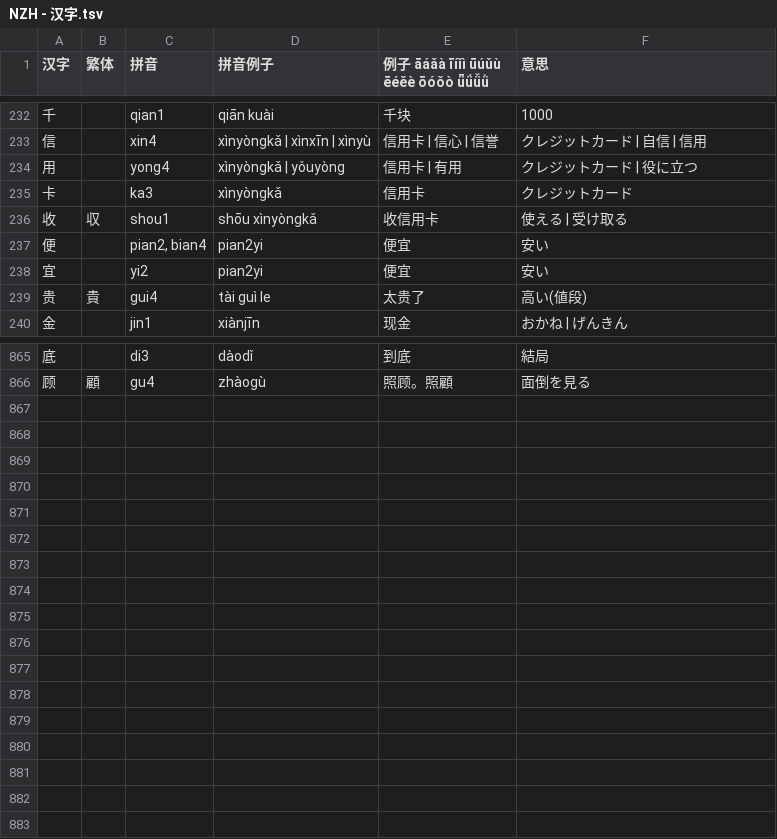
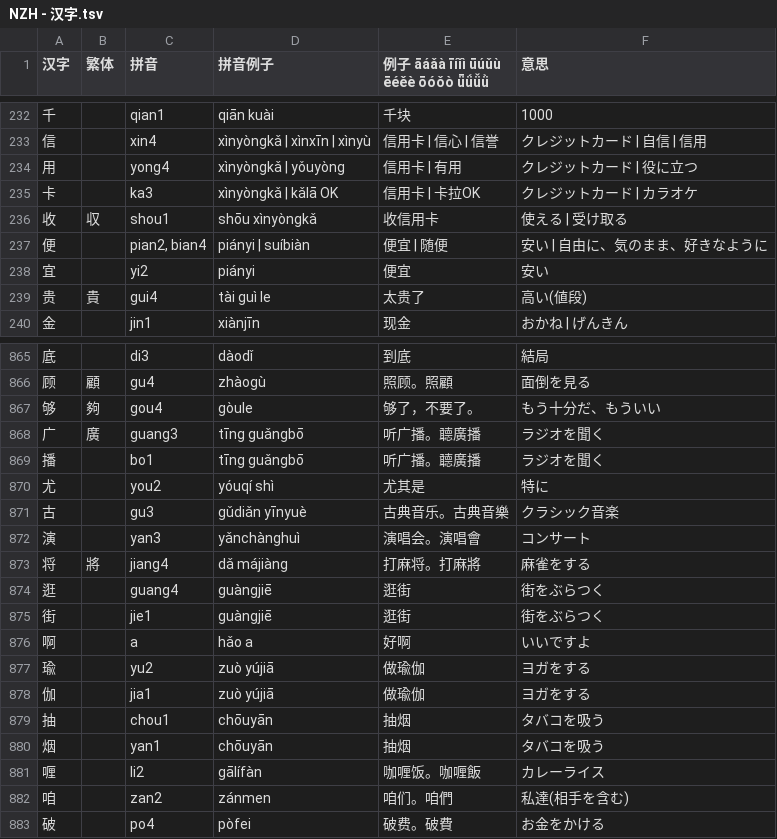
Before and after one commit to jdwebdev/NZH, a TSV file: tsv/NZH - 汉字.tsv, drawn as a sheet; only a part is shown, gaps mark what is left out; the diff covers the shown part only.

```diff
--- a/tsv/NZH - 汉字.tsv
+++ b/tsv/NZH - 汉字.tsv
@@ -234,6 +234,6 @@
 用		yong4	xìnyòngkǎ | yǒuyòng	信用卡 | 有用	クレジットカード | 役に立つ	
-卡		ka3	xìnyòngkǎ	信用卡	クレジットカード	
+卡		ka3	xìnyòngkǎ | kǎlā OK	信用卡 | 卡拉OK	クレジットカード | カラオケ	
 收	収	shou1	shōu xìnyòngkǎ	收信用卡	使える | 受け取る	
-便		pian2, bian4	pian2yi	便宜	安い	
-宜		yi2	pian2yi	便宜	安い	
+便		pian2, bian4	piányi | suíbiàn	便宜 | 随便	安い | 自由に、気のまま、好きなように	
+宜		yi2	piányi	便宜	安い	
 贵	貴	gui4	tài guì le	太贵了	高い(値段)	
@@ -866 +866,18 @@
 顾	顧	gu4	zhàogù	照顾。照顧	面倒を見る	
+够	夠	gou4	gòule	够了，不要了。	もう十分だ、もういい	
+广	廣	guang3	tīng guǎngbō	听广播。聼廣播	ラジオを聞く	
+播		bo1	tīng guǎngbō	听广播。聼廣播	ラジオを聞く	
+尤		you2	yóuqí shì	尤其是	特に	
+古		gu3	gǔdiǎn yīnyuè	古典音乐。古典音樂	クラシック音楽	
+演		yan3	yǎnchànghuì	演唱会。演唱會	コンサート	
+将	將	jiang4	dǎ májiàng	打麻将。打麻將	麻雀をする	
+逛		guang4	guàngjiē	逛街	街をぶらつく	
+街		jie1	guàngjiē	逛街	街をぶらつく	
+啊		a	hǎo a	好啊	いいですよ	
+瑜		yu2	zuò yújiā	做瑜伽	ヨガをする	
+伽		jia1	zuò yújiā	做瑜伽	ヨガをする	
+抽		chou1	chōuyān	抽烟	タバコを吸う	
+烟		yan1	chōuyān	抽烟	タバコを吸う	
+喱		li2	gālífàn	咖喱饭。咖喱飯	カレーライス	
+咱		zan2	zánmen	咱们。咱們	私達(相手を含む)	
+破		po4	pòfei	破费。破費	お金をかける	
```
Also changed, not shown: 31 edited cells elsewhere in this file, tsv/NZH - 本気で学ぶ中国語.tsv.
